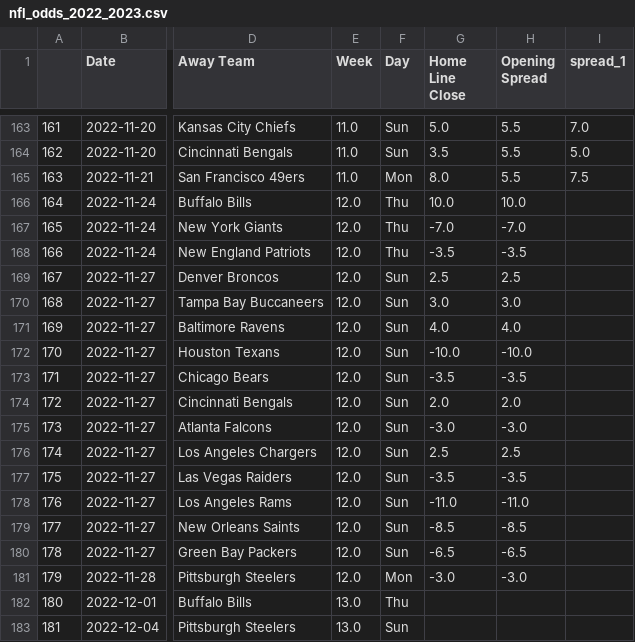
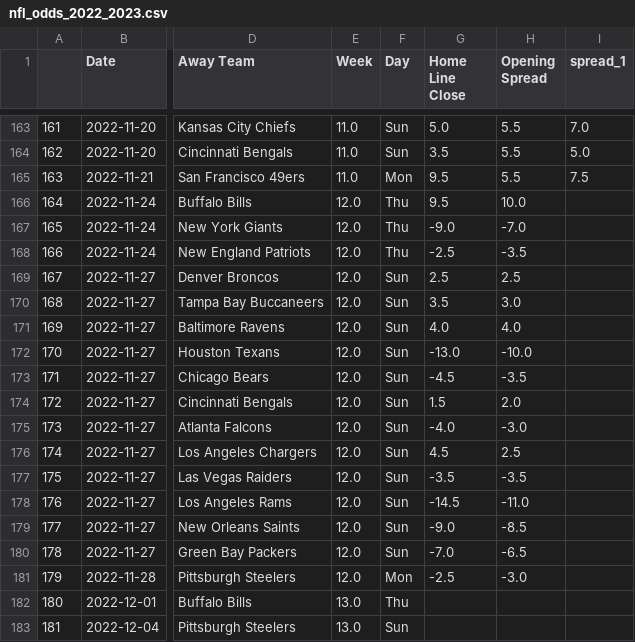
Before and after one commit to ZeNoonan/nfl, a CSV file: nfl_odds_2022_2023.csv, drawn as a sheet; only a part is shown, gaps mark what is left out; the diff names each change by its address in the sheet, - before the commit and + after, or states it on an @@ line.

```diff
--- a/nfl_odds_2022_2023.csv
+++ b/nfl_odds_2022_2023.csv
-G165 (Home Line Close): 8.0
+G165 (Home Line Close): 9.5
-G166 (Home Line Close): 10.0
+G166 (Home Line Close): 9.5
-G167 (Home Line Close): -7.0
+G167 (Home Line Close): -9.0
-G168 (Home Line Close): -3.5
+G168 (Home Line Close): -2.5
-G170 (Home Line Close): 3.0
+G170 (Home Line Close): 3.5
-G172 (Home Line Close): -10.0
+G172 (Home Line Close): -13.0
-G173 (Home Line Close): -3.5
+G173 (Home Line Close): -4.5
-G174 (Home Line Close): 2.0
+G174 (Home Line Close): 1.5
-G175 (Home Line Close): -3.0
+G175 (Home Line Close): -4.0
-G176 (Home Line Close): 2.5
+G176 (Home Line Close): 4.5
-G178 (Home Line Close): -11.0
+G178 (Home Line Close): -14.5
-G179 (Home Line Close): -8.5
+G179 (Home Line Close): -9.0
-G180 (Home Line Close): -6.5
+G180 (Home Line Close): -7.0
-G181 (Home Line Close): -3.0
+G181 (Home Line Close): -2.5
```
Also changed, not shown: nfl_scores_2022_2023.csv.
